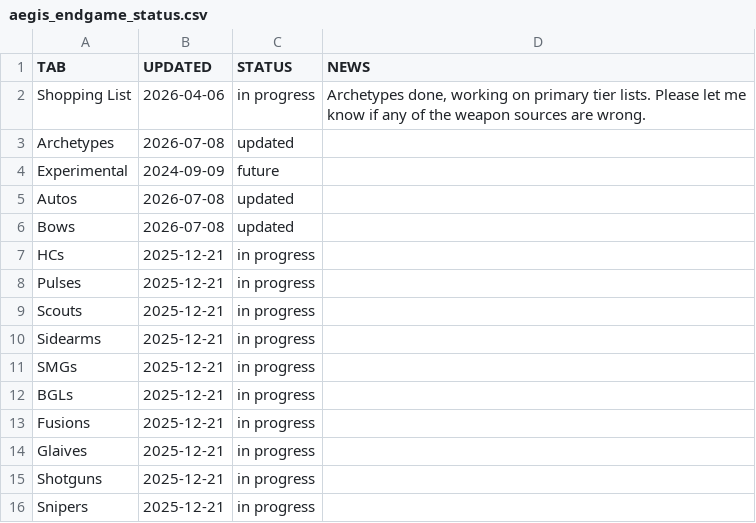
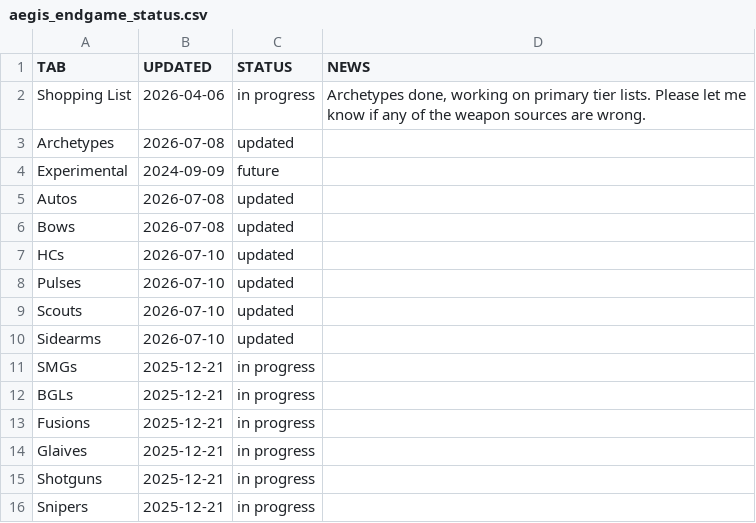
Before and after one commit to JxPv2/Destiny2, a CSV file: dim_wishlists/spreadsheets_to_dim_wishlists_scripts/workbooks_downloaded/aegis_endgame_status.csv, drawn as a sheet; only a part is shown.

```diff
--- a/dim_wishlists/spreadsheets_to_dim_wishlists_scripts/workbooks_downloaded/aegis_endgame_status.csv
+++ b/dim_wishlists/spreadsheets_to_dim_wishlists_scripts/workbooks_downloaded/aegis_endgame_status.csv
@@ -6,6 +6,6 @@ Autos,2026-07-08,updated,
 Bows,2026-07-08,updated,
-HCs,2025-12-21,in progress,
-Pulses,2025-12-21,in progress,
-Scouts,2025-12-21,in progress,
-Sidearms,2025-12-21,in progress,
+HCs,2026-07-10,updated,
+Pulses,2026-07-10,updated,
+Scouts,2026-07-10,updated,
+Sidearms,2026-07-10,updated,
 SMGs,2025-12-21,in progress,
```
Also changed, not shown: dim_wishlists/spreadsheets_to_dim_wishlists_scripts/workbooks_downloaded/aegis_endgame_hcs.csv, dim_wishlists/spreadsheets_to_dim_wishlists_scripts/workbooks_downloaded/aegis_endgame_pulses.csv, 30 other files.
